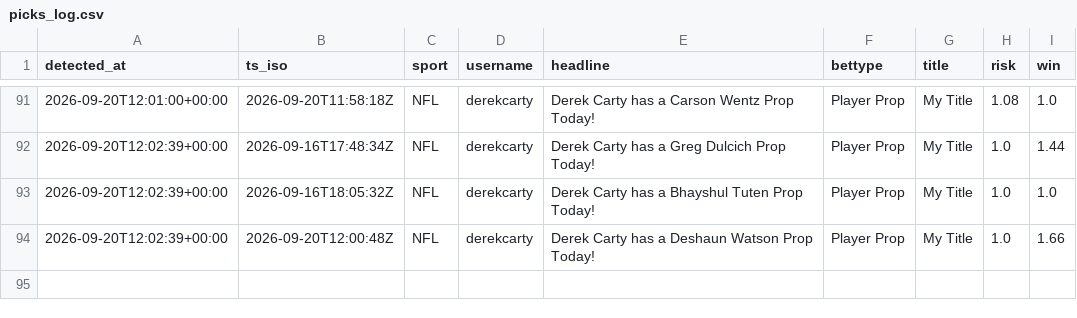
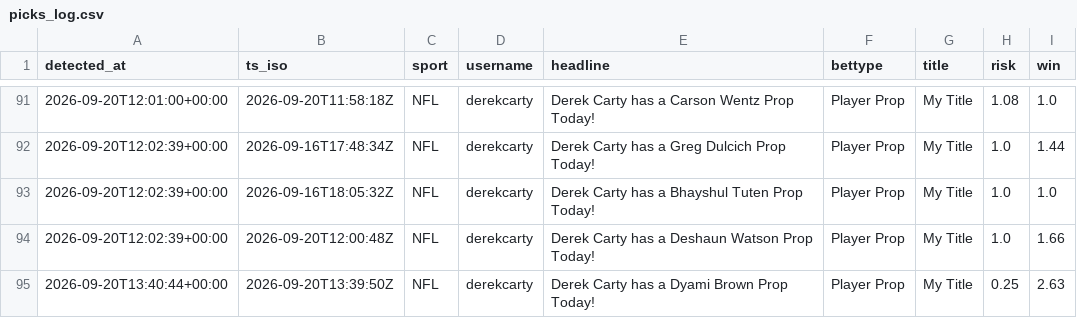
Before and after one commit to michaelherry123-byte/carty-radar, a CSV file: data/picks_log.csv, drawn as a sheet; only a part is shown, gaps mark what is left out.

```diff
--- a/data/picks_log.csv
+++ b/data/picks_log.csv
@@ -94 +94,2 @@ detected_at,ts_iso,sport,username,headline,bettype,title,risk,win
 "2026-09-20T12:02:39+00:00","2026-09-20T12:00:48Z","NFL","derekcarty","Derek Carty has a Deshaun Watson Prop Today!","Player Prop","My Title","1.0","1.66"
+"2026-09-20T13:40:44+00:00","2026-09-20T13:39:50Z","NFL","derekcarty","Derek Carty has a Dyami Brown Prop Today!","Player Prop","My Title","0.25","2.63"
```
Also changed, not shown: 1 other file.
